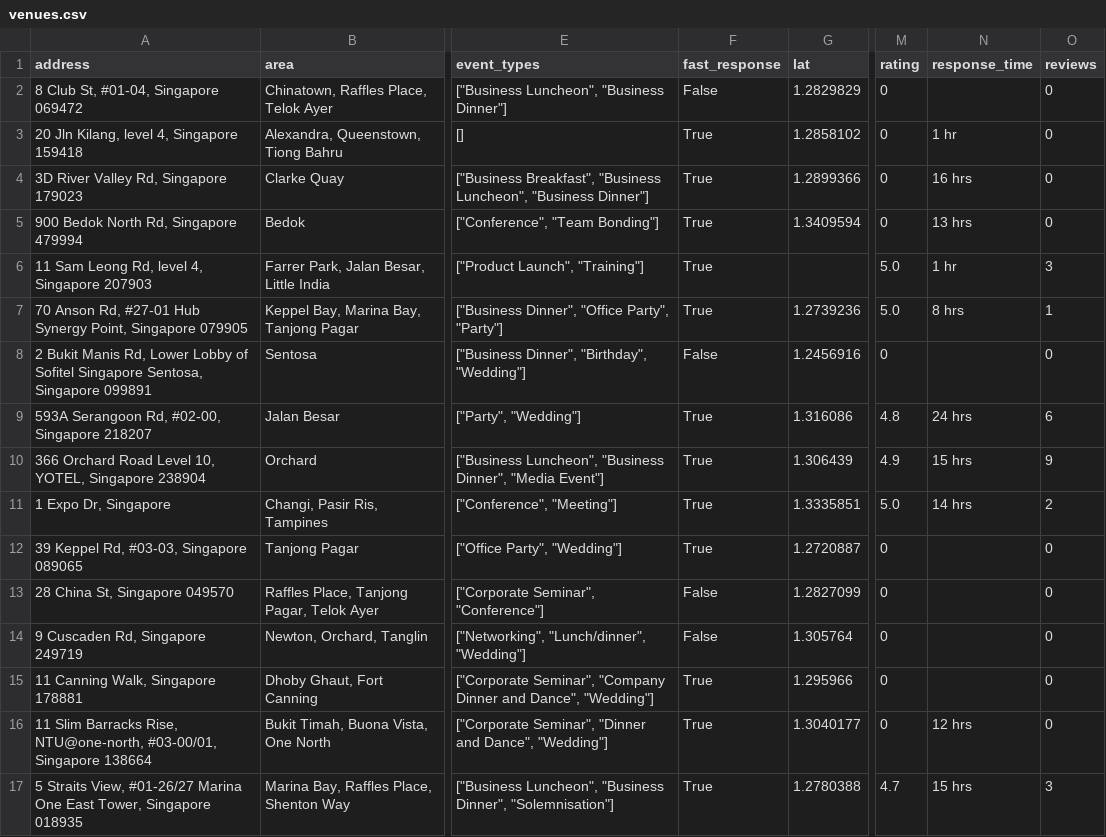
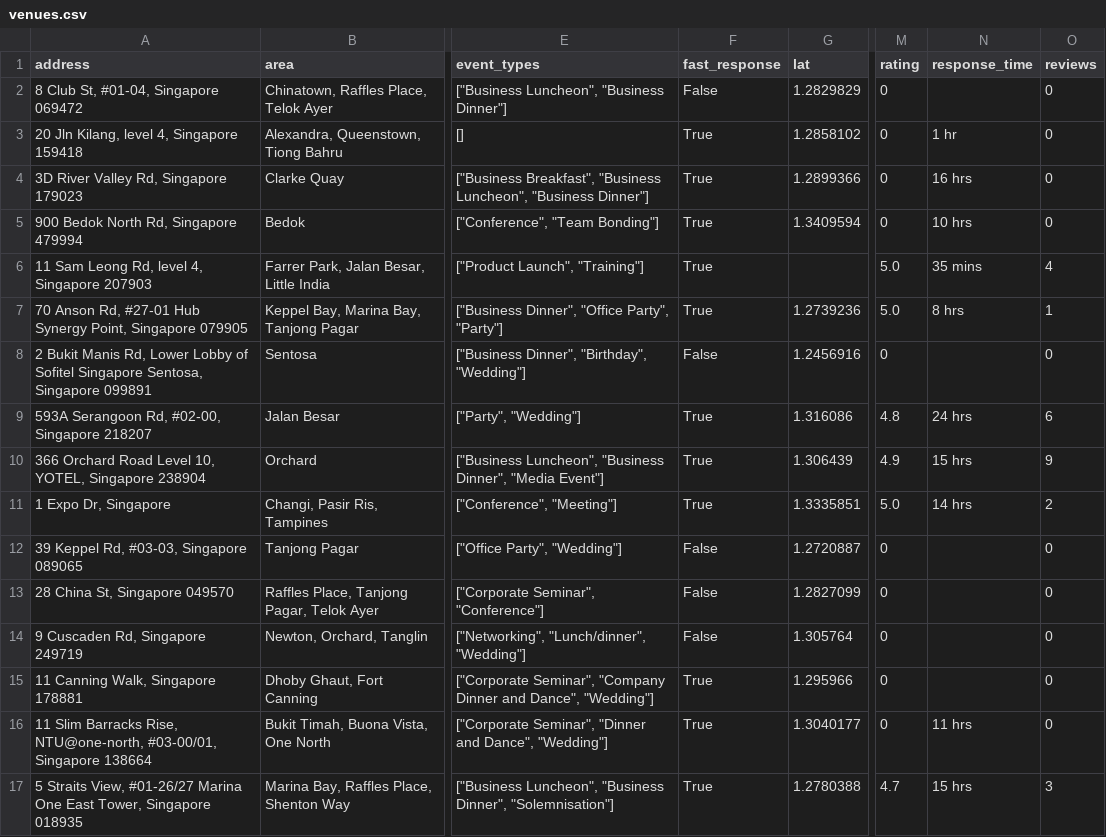
Before and after one commit to luarss/wedding-data, a CSV file: data/vrf/venues.csv, drawn as a sheet; only a part is shown, gaps mark what is left out; the diff names each change by its address in the sheet, - before the commit and + after, or states it on an @@ line.

```diff
--- a/data/vrf/venues.csv
+++ b/data/vrf/venues.csv
-N5 (response_time): 13 hrs
+N5 (response_time): 10 hrs
-N6 (response_time): 1 hr
+N6 (response_time): 35 mins
-O6 (reviews): 3
+O6 (reviews): 4
-F12 (fast_response): True
+F12 (fast_response): False
-N16 (response_time): 12 hrs
+N16 (response_time): 11 hrs
```
Also changed, not shown: data/bb/venues.csv, data/tv/venues.csv, 10 other files.
